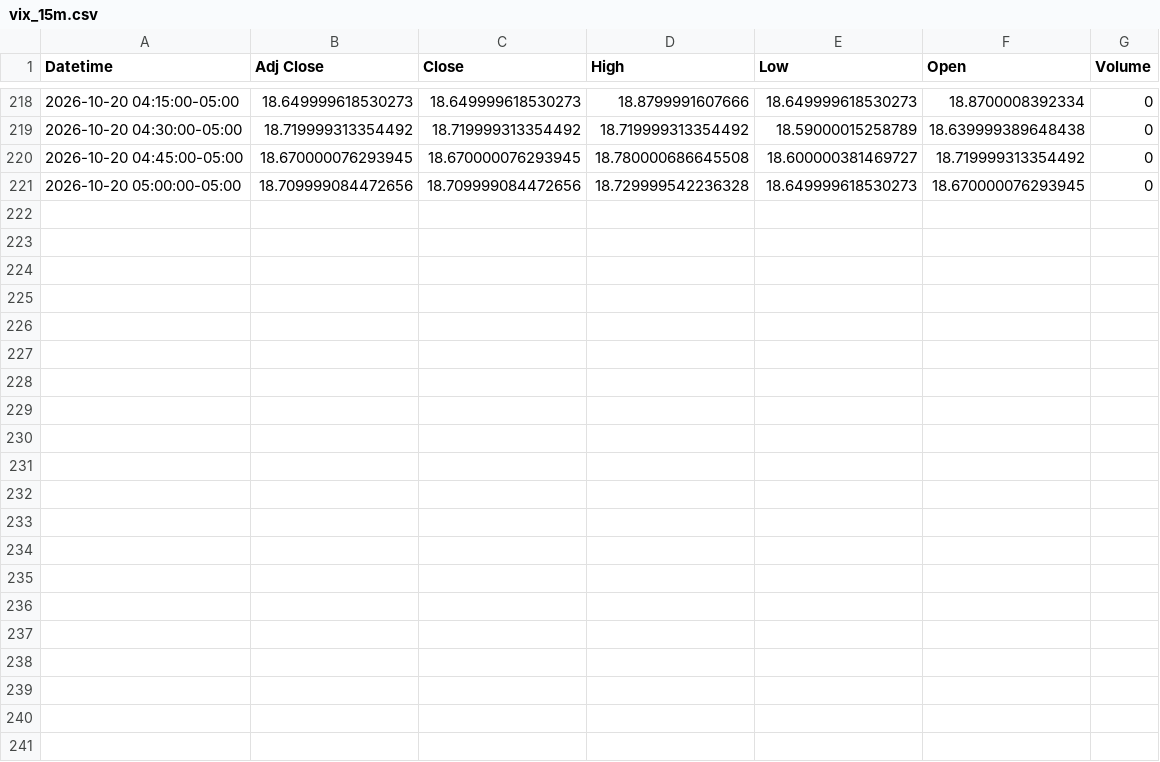
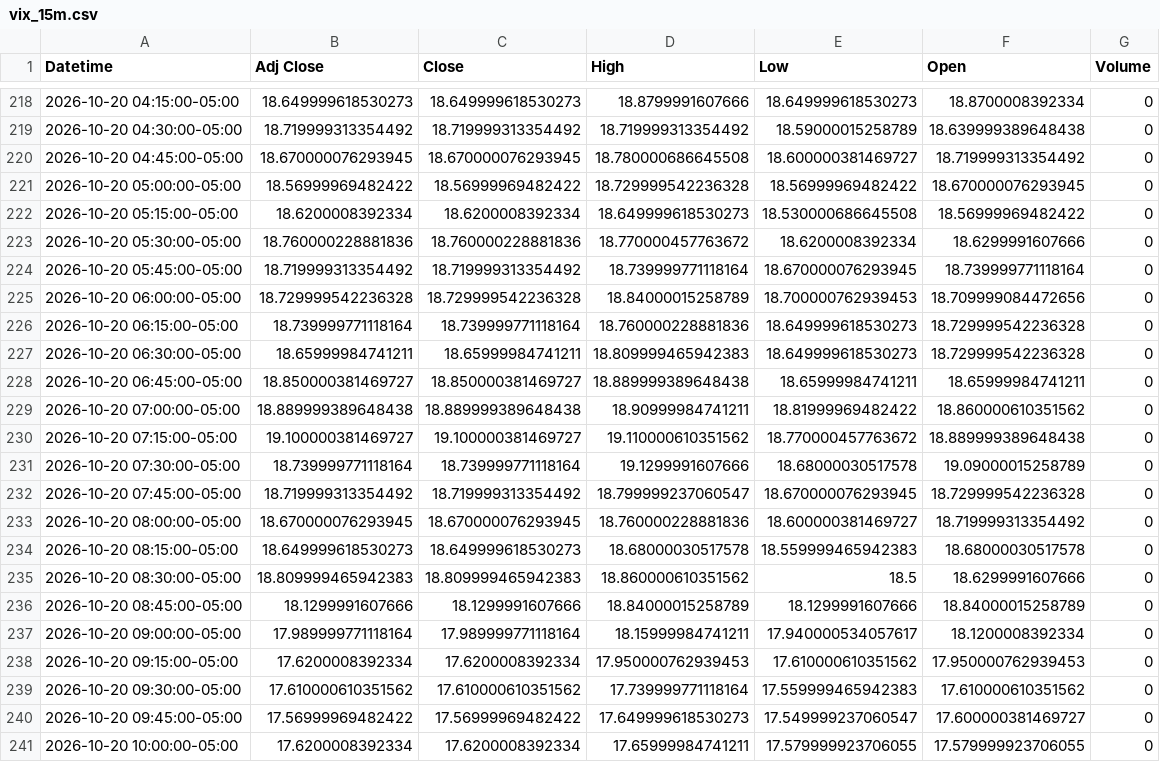
Before and after one commit to Jordan4369/mes-data, a CSV file: data/vix_15m.csv, drawn as a sheet; only a part is shown, gaps mark what is left out.

Commit message:
update data

```diff
--- a/data/vix_15m.csv
+++ b/data/vix_15m.csv
@@ -220,2 +220,22 @@ Datetime,Adj Close,Close,High,Low,Open,Volume
 2026-10-20 04:45:00-05:00,18.670000076293945,18.670000076293945,18.780000686645508,18.600000381469727,18.719999313354492,0
-2026-10-20 05:00:00-05:00,18.709999084472656,18.709999084472656,18.729999542236328,18.649999618530273,18.670000076293945,0
+2026-10-20 05:00:00-05:00,18.56999969482422,18.56999969482422,18.729999542236328,18.56999969482422,18.670000076293945,0
+2026-10-20 05:15:00-05:00,18.6200008392334,18.6200008392334,18.649999618530273,18.530000686645508,18.56999969482422,0
+2026-10-20 05:30:00-05:00,18.760000228881836,18.760000228881836,18.770000457763672,18.6200008392334,18.6299991607666,0
+2026-10-20 05:45:00-05:00,18.719999313354492,18.719999313354492,18.739999771118164,18.670000076293945,18.739999771118164,0
+2026-10-20 06:00:00-05:00,18.729999542236328,18.729999542236328,18.84000015258789,18.700000762939453,18.709999084472656,0
+2026-10-20 06:15:00-05:00,18.739999771118164,18.739999771118164,18.760000228881836,18.649999618530273,18.729999542236328,0
+2026-10-20 06:30:00-05:00,18.65999984741211,18.65999984741211,18.809999465942383,18.649999618530273,18.729999542236328,0
+2026-10-20 06:45:00-05:00,18.850000381469727,18.850000381469727,18.889999389648438,18.65999984741211,18.65999984741211,0
+2026-10-20 07:00:00-05:00,18.889999389648438,18.889999389648438,18.90999984741211,18.81999969482422,18.860000610351562,0
+2026-10-20 07:15:00-05:00,19.100000381469727,19.100000381469727,19.110000610351562,18.770000457763672,18.889999389648438,0
+2026-10-20 07:30:00-05:00,18.739999771118164,18.739999771118164,19.1299991607666,18.68000030517578,19.09000015258789,0
+2026-10-20 07:45:00-05:00,18.719999313354492,18.719999313354492,18.799999237060547,18.670000076293945,18.729999542236328,0
+2026-10-20 08:00:00-05:00,18.670000076293945,18.670000076293945,18.760000228881836,18.600000381469727,18.719999313354492,0
+2026-10-20 08:15:00-05:00,18.649999618530273,18.649999618530273,18.68000030517578,18.559999465942383,18.68000030517578,0
+2026-10-20 08:30:00-05:00,18.809999465942383,18.809999465942383,18.860000610351562,18.5,18.6299991607666,0
+2026-10-20 08:45:00-05:00,18.1299991607666,18.1299991607666,18.84000015258789,18.1299991607666,18.84000015258789,0
+2026-10-20 09:00:00-05:00,17.989999771118164,17.989999771118164,18.15999984741211,17.940000534057617,18.1200008392334,0
+2026-10-20 09:15:00-05:00,17.6200008392334,17.6200008392334,17.950000762939453,17.610000610351562,17.950000762939453,0
+2026-10-20 09:30:00-05:00,17.610000610351562,17.610000610351562,17.739999771118164,17.559999465942383,17.610000610351562,0
+2026-10-20 09:45:00-05:00,17.56999969482422,17.56999969482422,17.649999618530273,17.549999237060547,17.600000381469727,0
+2026-10-20 10:00:00-05:00,17.6200008392334,17.6200008392334,17.65999984741211,17.579999923706055,17.579999923706055,0
```
Also changed, not shown: data/es_15m.csv, data/es_1h.csv, 1 other file.
